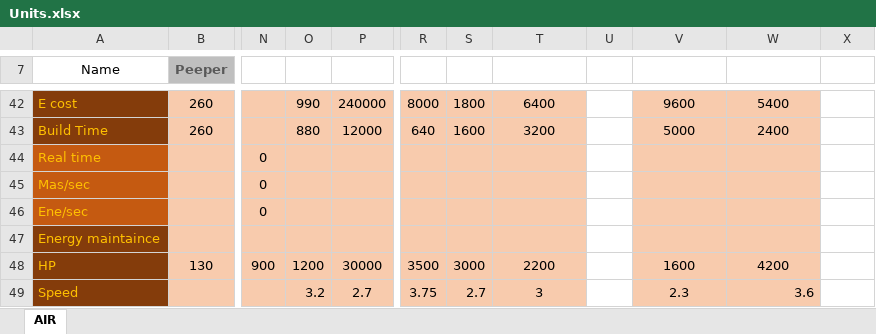
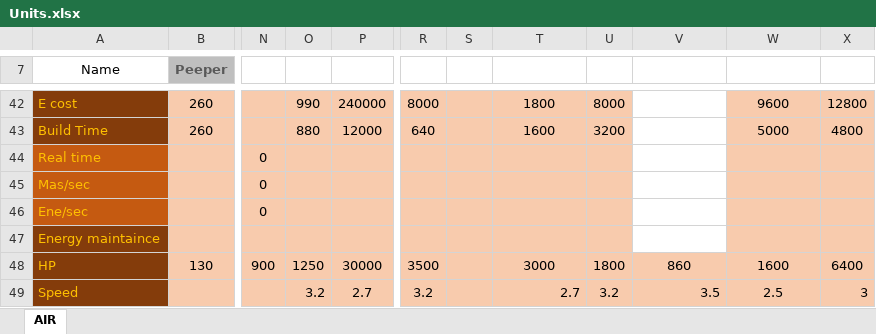
Before and after one commit to FAForever/nomads, an Excel workbook: Units.xlsx, sheet AIR, drawn as a sheet; only a part is shown, gaps mark what is left out; values as stored, in another font and other column widths than the file's, no borders; conditional formats not drawn; the diff covers the shown part only; the diff names each change by its address in the sheet, - before the commit and + after, or states it on an @@ line.

```diff
--- a/Units.xlsx (sheet AIR)
+++ b/Units.xlsx (sheet AIR)
-S42: 1800
+S42: (empty)
-T42: 6400
+T42: 1800
-U42:U49 fill: none
+U42:U49 fill: #F8CBAD
-U42: (empty)
+U42: 8000
-V42:V47 fill: #F8CBAD
+V42:V47 fill: none
-V42: 9600
+V42: (empty)
-W42: 5400
+W42: 9600
-X42:X49 fill: none
+X42:X49 fill: #F8CBAD
-X42: (empty)
+X42: 12800
-S43: 1600
+S43: (empty)
-T43: 3200
+T43: 1600
-U43: (empty)
+U43: 3200
-V43: 5000
+V43: (empty)
-W43: 2400
+W43: 5000
-X43: (empty)
+X43: 4800
-O48: 1200
+O48: 1250
-S48: 3000
+S48: (empty)
-T48: 2200
+T48: 3000
-U48: (empty)
+U48: 1800
-V48: 1600
+V48: 860
-W48: 4200
+W48: 1600
-X48: (empty)
+X48: 6400
-R49: 3.75
+R49: 3.2
-S49: 2.7
+S49: (empty)
-T49: 3
+T49: 2.7
-T49 alignment: center
+T49 alignment: right
-U49: (empty)
+U49: 3.2
-V49: 2.3
+V49: 3.5
-V49 alignment: center
+V49 alignment: right
-W49: 3.6
+W49: 2.5
-W49 alignment: right
+W49 alignment: center
-X49: (empty)
+X49: 3
```
Also changed, not shown: 1 added row, 1 removed row, 76 edited cells and cell formats elsewhere in this sheet, 5 other files.
